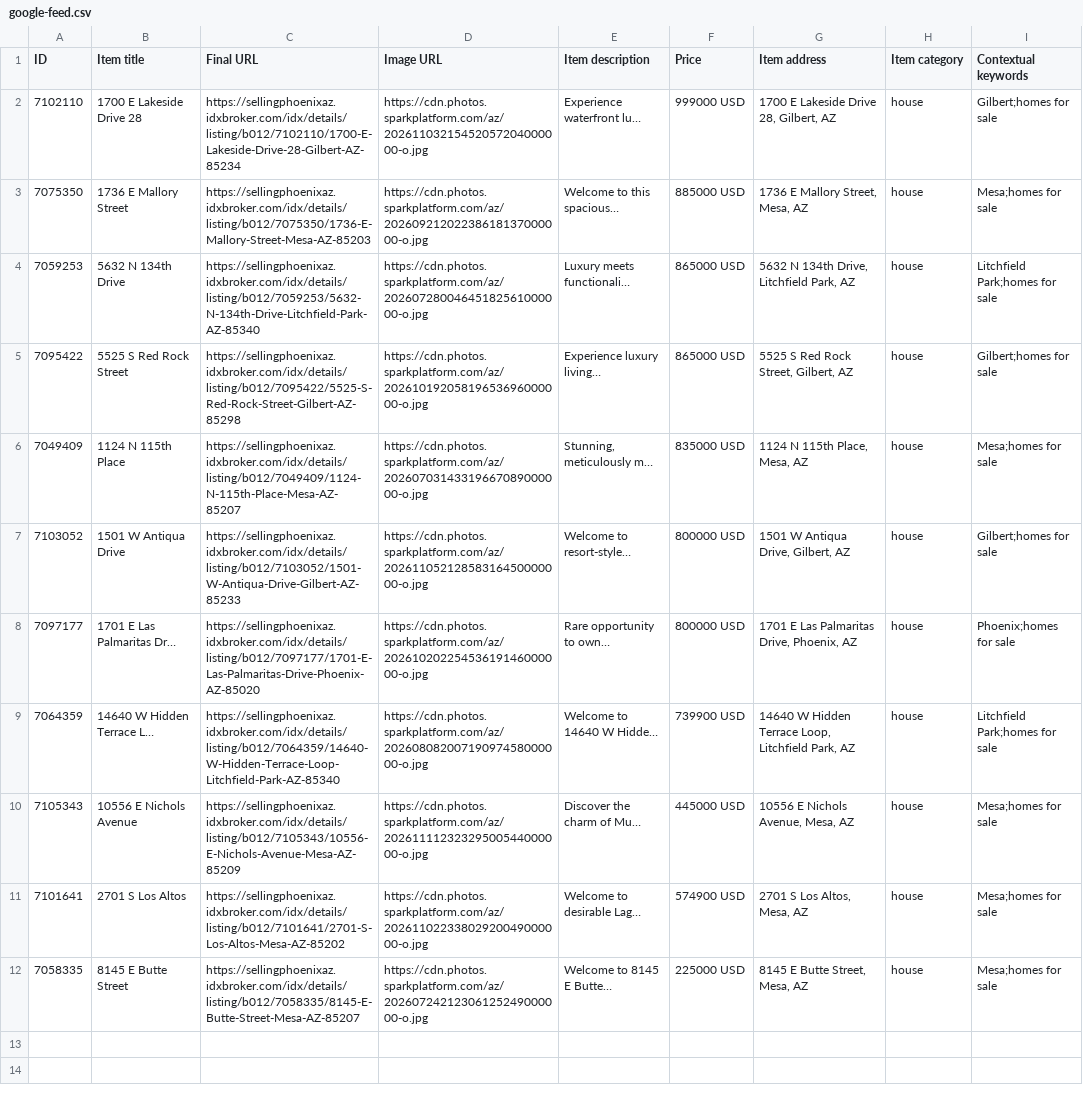
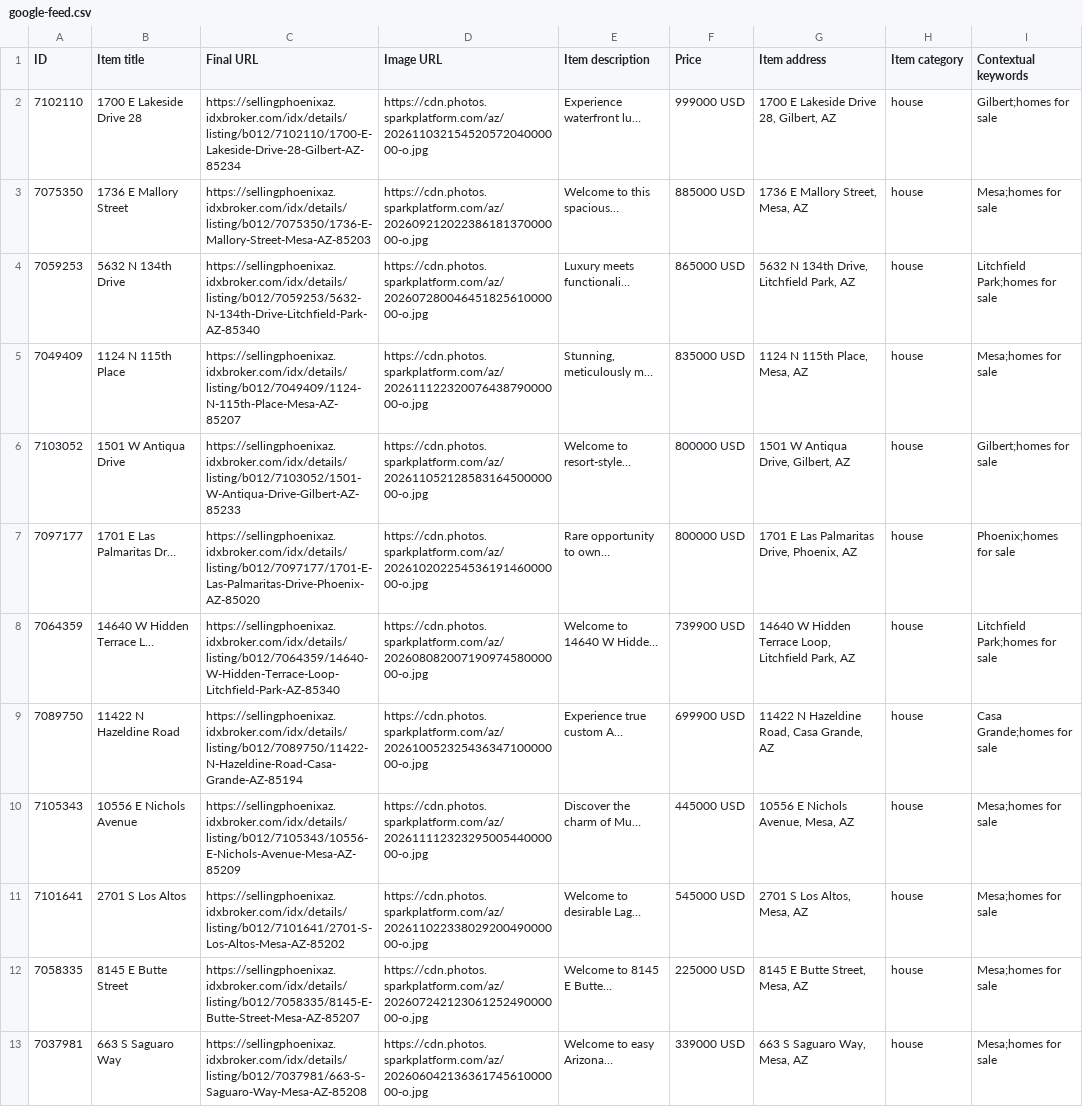
Before and after one commit to redmoon-media/listing-feeds, a CSV file: kent/google-feed.csv, drawn as a sheet.

```diff
--- a/kent/google-feed.csv
+++ b/kent/google-feed.csv
@@ -4,4 +4,3 @@ ID,Item title,Final URL,Image URL,Item description,Price,Item address,Item categ
 7059253,5632 N 134th Drive,https://sellingphoenixaz.idxbroker.com/idx/details/listing/b012/7059253/5632-N-134th-Drive-Litchfield-Park-AZ-85340,https://cdn.photos.sparkplatform.com/az/20260728004645182561000000-o.jpg,Luxury meets functionali…,865000 USD,"5632 N 134th Drive, Litchfield Park, AZ",house,Litchfield Park;homes for sale
-7095422,5525 S Red Rock Street,https://sellingphoenixaz.idxbroker.com/idx/details/listing/b012/7095422/5525-S-Red-Rock-Street-Gilbert-AZ-85298,https://cdn.photos.sparkplatform.com/az/20261019205819653696000000-o.jpg,Experience luxury living…,865000 USD,"5525 S Red Rock Street, Gilbert, AZ",house,Gilbert;homes for sale
-7049409,1124 N 115th Place,https://sellingphoenixaz.idxbroker.com/idx/details/listing/b012/7049409/1124-N-115th-Place-Mesa-AZ-85207,https://cdn.photos.sparkplatform.com/az/20260703143319667089000000-o.jpg,"Stunning, meticulously m…",835000 USD,"1124 N 115th Place, Mesa, AZ",house,Mesa;homes for sale
+7049409,1124 N 115th Place,https://sellingphoenixaz.idxbroker.com/idx/details/listing/b012/7049409/1124-N-115th-Place-Mesa-AZ-85207,https://cdn.photos.sparkplatform.com/az/20261112232007643879000000-o.jpg,"Stunning, meticulously m…",835000 USD,"1124 N 115th Place, Mesa, AZ",house,Mesa;homes for sale
 7103052,1501 W Antiqua Drive,https://sellingphoenixaz.idxbroker.com/idx/details/listing/b012/7103052/1501-W-Antiqua-Drive-Gilbert-AZ-85233,https://cdn.photos.sparkplatform.com/az/20261105212858316450000000-o.jpg,Welcome to resort-style…,800000 USD,"1501 W Antiqua Drive, Gilbert, AZ",house,Gilbert;homes for sale
@@ -9,4 +8,6 @@ ID,Item title,Final URL,Image URL,Item description,Price,Item address,Item categ
 7064359,14640 W Hidden Terrace L…,https://sellingphoenixaz.idxbroker.com/idx/details/listing/b012/7064359/14640-W-Hidden-Terrace-Loop-Litchfield-Park-AZ-85340,https://cdn.photos.sparkplatform.com/az/20260808200719097458000000-o.jpg,Welcome to 14640 W Hidde…,739900 USD,"14640 W Hidden Terrace Loop, Litchfield Park, AZ",house,Litchfield Park;homes for sale
+7089750,11422 N Hazeldine Road,https://sellingphoenixaz.idxbroker.com/idx/details/listing/b012/7089750/11422-N-Hazeldine-Road-Casa-Grande-AZ-85194,https://cdn.photos.sparkplatform.com/az/20261005232543634710000000-o.jpg,Experience true custom A…,699900 USD,"11422 N Hazeldine Road, Casa Grande, AZ",house,Casa Grande;homes for sale
 7105343,10556 E Nichols Avenue,https://sellingphoenixaz.idxbroker.com/idx/details/listing/b012/7105343/10556-E-Nichols-Avenue-Mesa-AZ-85209,https://cdn.photos.sparkplatform.com/az/20261111232329500544000000-o.jpg,Discover the charm of Mu…,445000 USD,"10556 E Nichols Avenue, Mesa, AZ",house,Mesa;homes for sale
-7101641,2701 S Los Altos,https://sellingphoenixaz.idxbroker.com/idx/details/listing/b012/7101641/2701-S-Los-Altos-Mesa-AZ-85202,https://cdn.photos.sparkplatform.com/az/20261102233802920049000000-o.jpg,Welcome to desirable Lag…,574900 USD,"2701 S Los Altos, Mesa, AZ",house,Mesa;homes for sale
+7101641,2701 S Los Altos,https://sellingphoenixaz.idxbroker.com/idx/details/listing/b012/7101641/2701-S-Los-Altos-Mesa-AZ-85202,https://cdn.photos.sparkplatform.com/az/20261102233802920049000000-o.jpg,Welcome to desirable Lag…,545000 USD,"2701 S Los Altos, Mesa, AZ",house,Mesa;homes for sale
 7058335,8145 E Butte Street,https://sellingphoenixaz.idxbroker.com/idx/details/listing/b012/7058335/8145-E-Butte-Street-Mesa-AZ-85207,https://cdn.photos.sparkplatform.com/az/20260724212306125249000000-o.jpg,Welcome to 8145 E Butte…,225000 USD,"8145 E Butte Street, Mesa, AZ",house,Mesa;homes for sale
+7037981,663 S Saguaro Way,https://sellingphoenixaz.idxbroker.com/idx/details/listing/b012/7037981/663-S-Saguaro-Way-Mesa-AZ-85208,https://cdn.photos.sparkplatform.com/az/20260604213636174561000000-o.jpg,Welcome to easy Arizona…,339000 USD,"663 S Saguaro Way, Mesa, AZ",house,Mesa;homes for sale
```
Also changed, not shown: kent/meta-catalog.csv.
